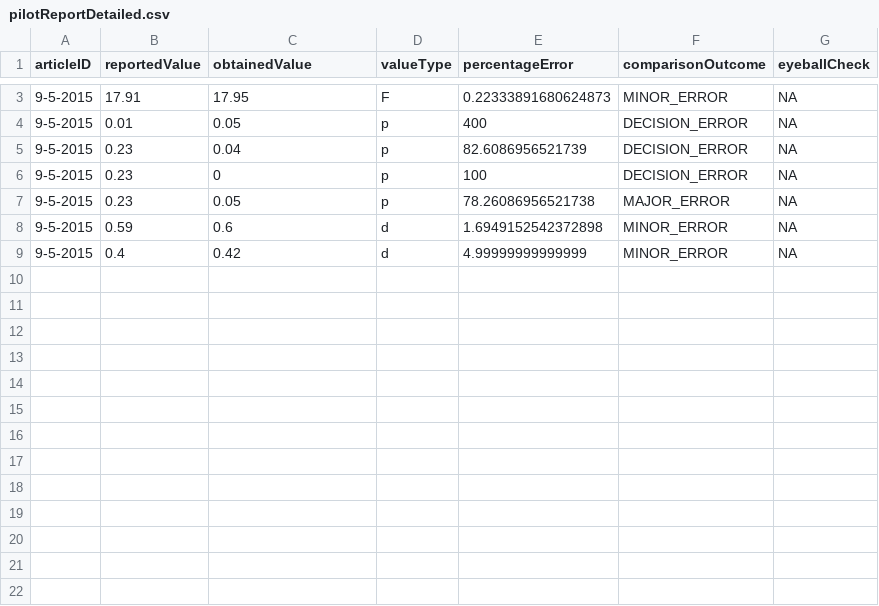
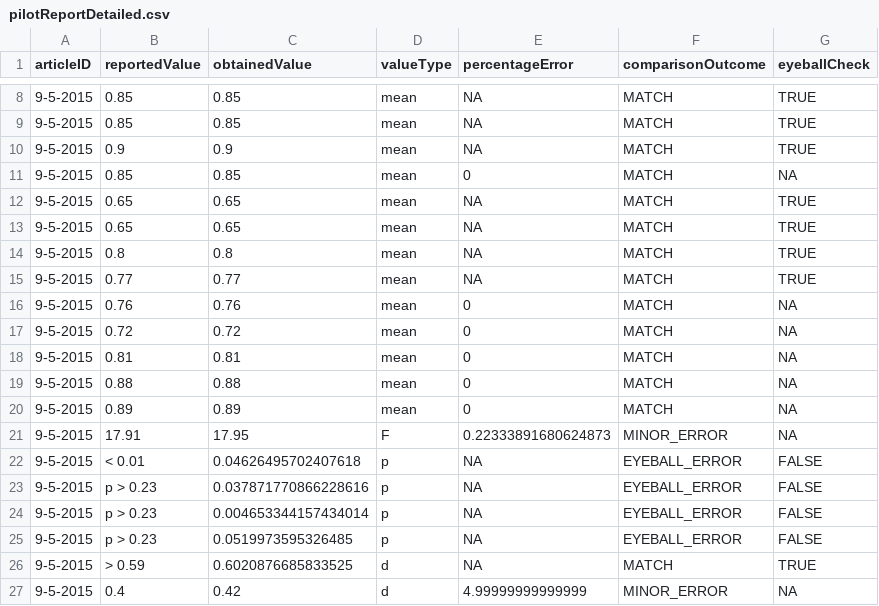
Before and after one commit to METRICS-CARPS/CARPS_9-5-2014_PS, a CSV file: pilotReportDetailed.csv, drawn as a sheet; only a part is shown, gaps mark what is left out; the diff covers the shown part only.

Commit message:
finished first pass of final report

```diff
--- a/pilotReportDetailed.csv
+++ b/pilotReportDetailed.csv
@@ -3,7 +8,20 @@ articleID,reportedValue,obtainedValue,valueType,percentageError,comparisonOutcom
+9-5-2015,0.85,0.85,mean,NA,MATCH,TRUE
+9-5-2015,0.85,0.85,mean,NA,MATCH,TRUE
+9-5-2015,0.9,0.9,mean,NA,MATCH,TRUE
+9-5-2015,0.85,0.85,mean,0,MATCH,NA
+9-5-2015,0.65,0.65,mean,NA,MATCH,TRUE
+9-5-2015,0.65,0.65,mean,NA,MATCH,TRUE
+9-5-2015,0.8,0.8,mean,NA,MATCH,TRUE
+9-5-2015,0.77,0.77,mean,NA,MATCH,TRUE
+9-5-2015,0.76,0.76,mean,0,MATCH,NA
+9-5-2015,0.72,0.72,mean,0,MATCH,NA
+9-5-2015,0.81,0.81,mean,0,MATCH,NA
+9-5-2015,0.88,0.88,mean,0,MATCH,NA
+9-5-2015,0.89,0.89,mean,0,MATCH,NA
 9-5-2015,17.91,17.95,F,0.22333891680624873,MINOR_ERROR,NA
-9-5-2015,0.01,0.05,p,400,DECISION_ERROR,NA
-9-5-2015,0.23,0.04,p,82.6086956521739,DECISION_ERROR,NA
-9-5-2015,0.23,0,p,100,DECISION_ERROR,NA
-9-5-2015,0.23,0.05,p,78.26086956521738,MAJOR_ERROR,NA
-9-5-2015,0.59,0.6,d,1.6949152542372898,MINOR_ERROR,NA
+9-5-2015,< 0.01,0.04626495702407618,p,NA,EYEBALL_ERROR,FALSE
+9-5-2015,p > 0.23,0.037871770866228616,p,NA,EYEBALL_ERROR,FALSE
+9-5-2015,p > 0.23,0.004653344157434014,p,NA,EYEBALL_ERROR,FALSE
+9-5-2015,p > 0.23,0.0519973595326485,p,NA,EYEBALL_ERROR,FALSE
+9-5-2015,> 0.59,0.6020876685833525,d,NA,MATCH,TRUE
 9-5-2015,0.4,0.42,d,4.99999999999999,MINOR_ERROR,NA
```
Also changed, not shown: 6 added rows and 1 removed row elsewhere in this file, pilotReportExtras.csv, 2 other files.
